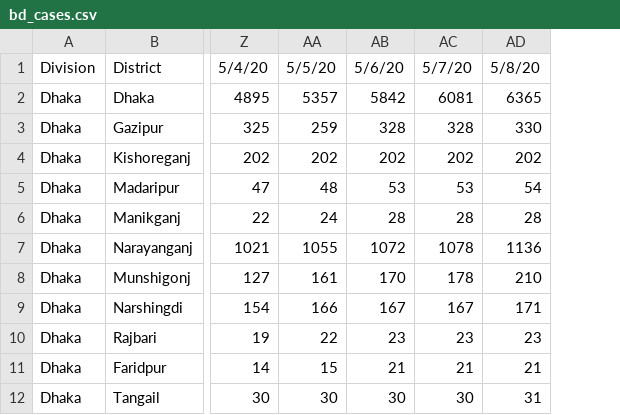
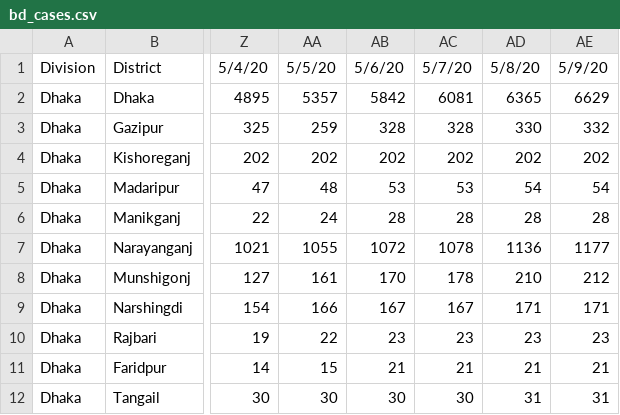
Before and after one commit to rizveeredwan/Corona-History, a CSV file: bangladesh-data/bd_cases.csv, drawn as a sheet; only a part is shown, gaps mark what is left out; the diff names each change by its address in the sheet, - before the commit and + after, or states it on an @@ line.

```diff
--- a/bangladesh-data/bd_cases.csv
+++ b/bangladesh-data/bd_cases.csv
+column AE, rows 1-12: 5/9/20 | 6629 | 332 | 202 | 54 | 28 | 1177 | 212 | 171 | 23 | 21 | 31
```
Also changed, not shown: bangladesh-data/DistrictData.csv, bangladesh-data/bd_deaths.csv, 5 other files.
